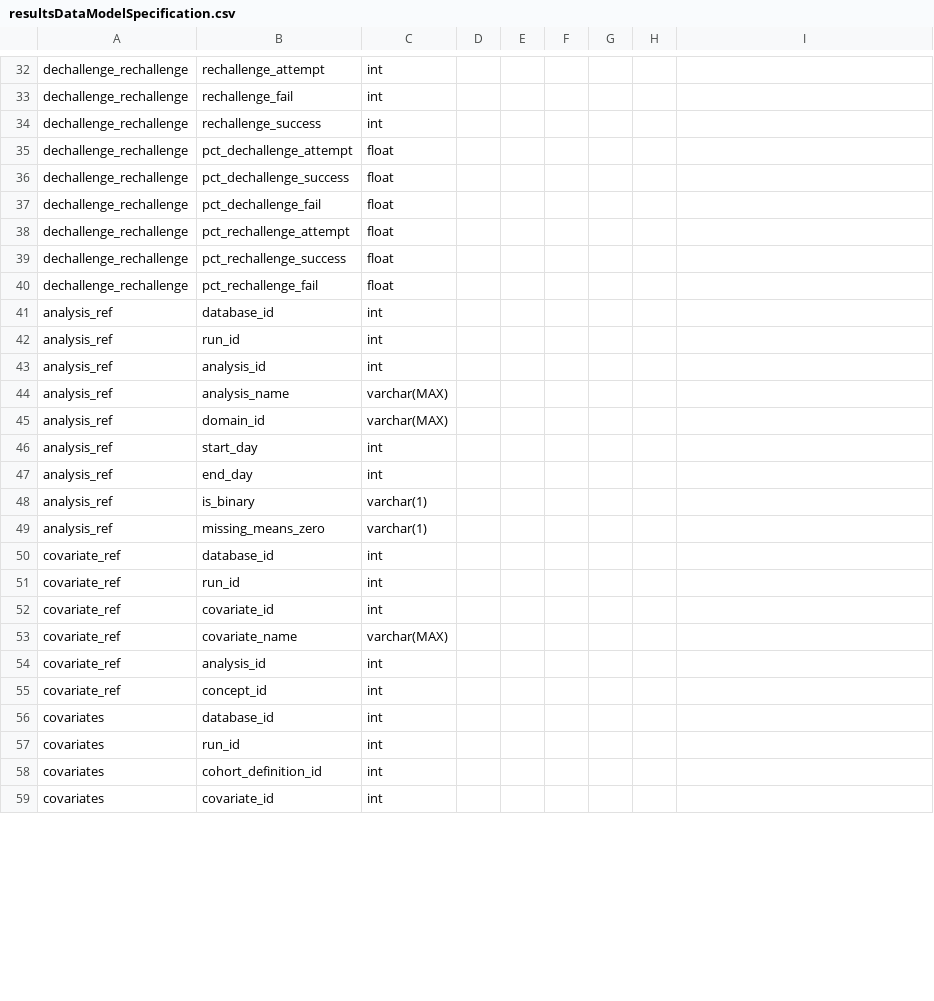
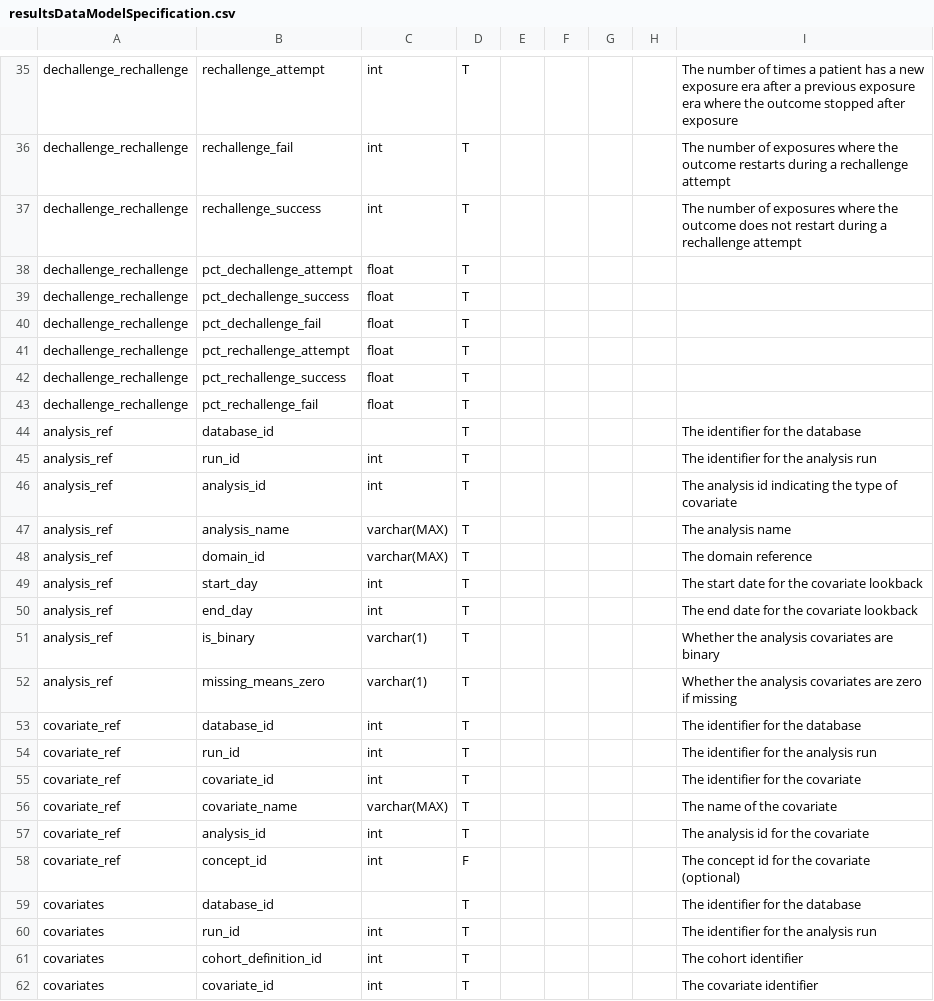
Before and after one commit to jreps/DescriptiveStudies, a CSV file: inst/settings/resultsDataModelSpecification.csv, drawn as a sheet; only a part is shown, gaps mark what is left out; addresses are those after the commit; the diff covers the shown part only; the diff names each change by its address in the sheet, - before the commit and + after, or states it on an @@ line.

```diff
--- a/inst/settings/resultsDataModelSpecification.csv
+++ b/inst/settings/resultsDataModelSpecification.csv
-D35:D57: (empty)
+D35:D57: T
-I35: (empty)
+I35: The number of times a patient has a new exposure era after a previous exposure era where the outcome stopped after exposure
-I36: (empty)
+I36: The number of exposures where the outcome restarts during a rechallenge attempt
-I37: (empty)
+I37: The number of exposures where the outcome does not restart during a rechallenge attempt
-C44: int
+C44: (empty)
-I44: (empty)
+I44: The identifier for the database
-I45: (empty)
+I45: The identifier for the analysis run
-I46: (empty)
+I46: The analysis id indicating the type of covariate
-I47: (empty)
+I47: The analysis name
-I48: (empty)
+I48: The domain reference
-I49: (empty)
+I49: The start date for the covariate lookback
-I50: (empty)
+I50: The end date for the covariate lookback
-I51: (empty)
+I51: Whether the analysis covariates are binary
-I52: (empty)
+I52: Whether the analysis covariates are zero if missing
-I53: (empty)
+I53: The identifier for the database
-I54: (empty)
+I54: The identifier for the analysis run
-I55: (empty)
+I55: The identifier for the covariate
-I56: (empty)
+I56: The name of the covariate
-I57: (empty)
+I57: The analysis id for the covariate
-D58: (empty)
+D58: F
-I58: (empty)
+I58: The concept id for the covariate (optional)
-C59: int
+C59: (empty)
-D59:D62: (empty)
+D59:D62: T
-I59: (empty)
+I59: The identifier for the database
-I60: (empty)
+I60: The identifier for the analysis run
-I61: (empty)
+I61: The cohort identifier
-I62: (empty)
+I62: The covariate identifier
```
Also changed, not shown: 3 added rows and 81 edited cells elsewhere in this file, 8 other files.
